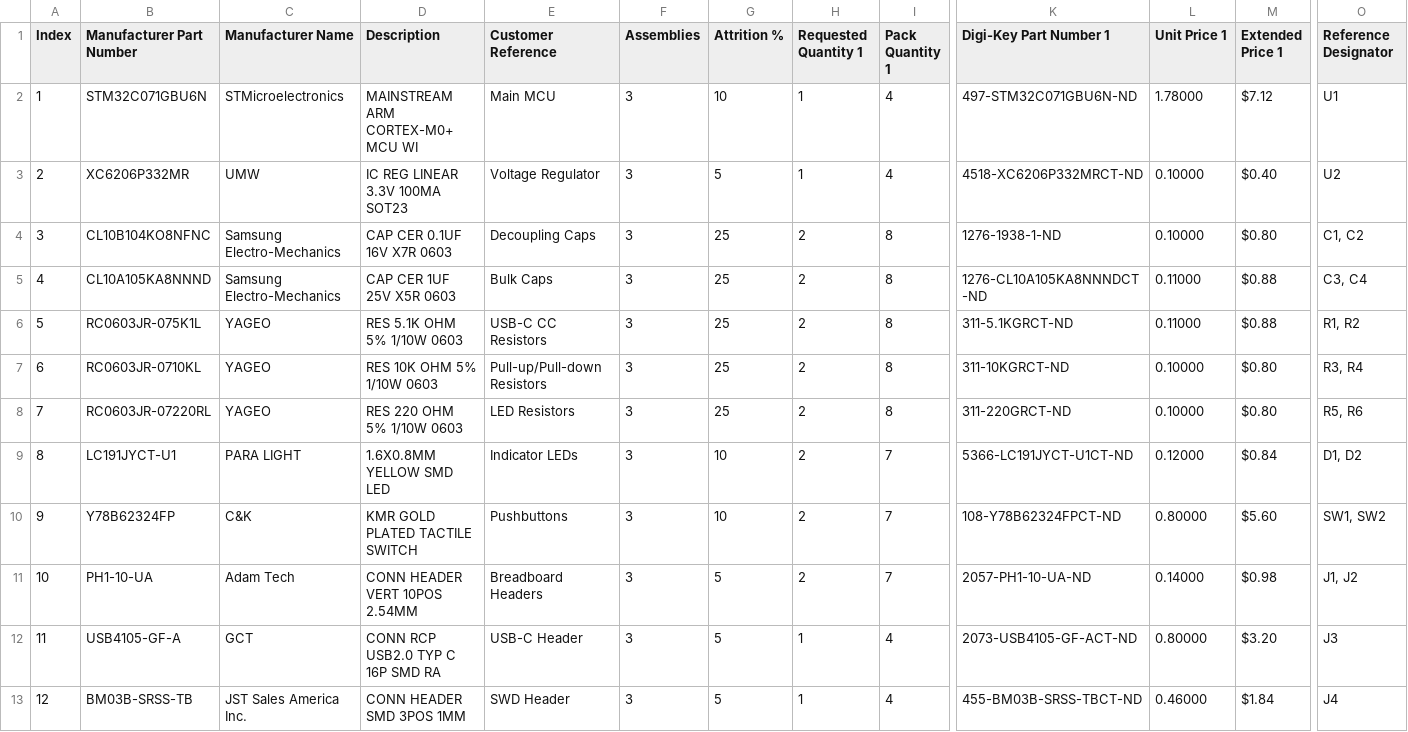
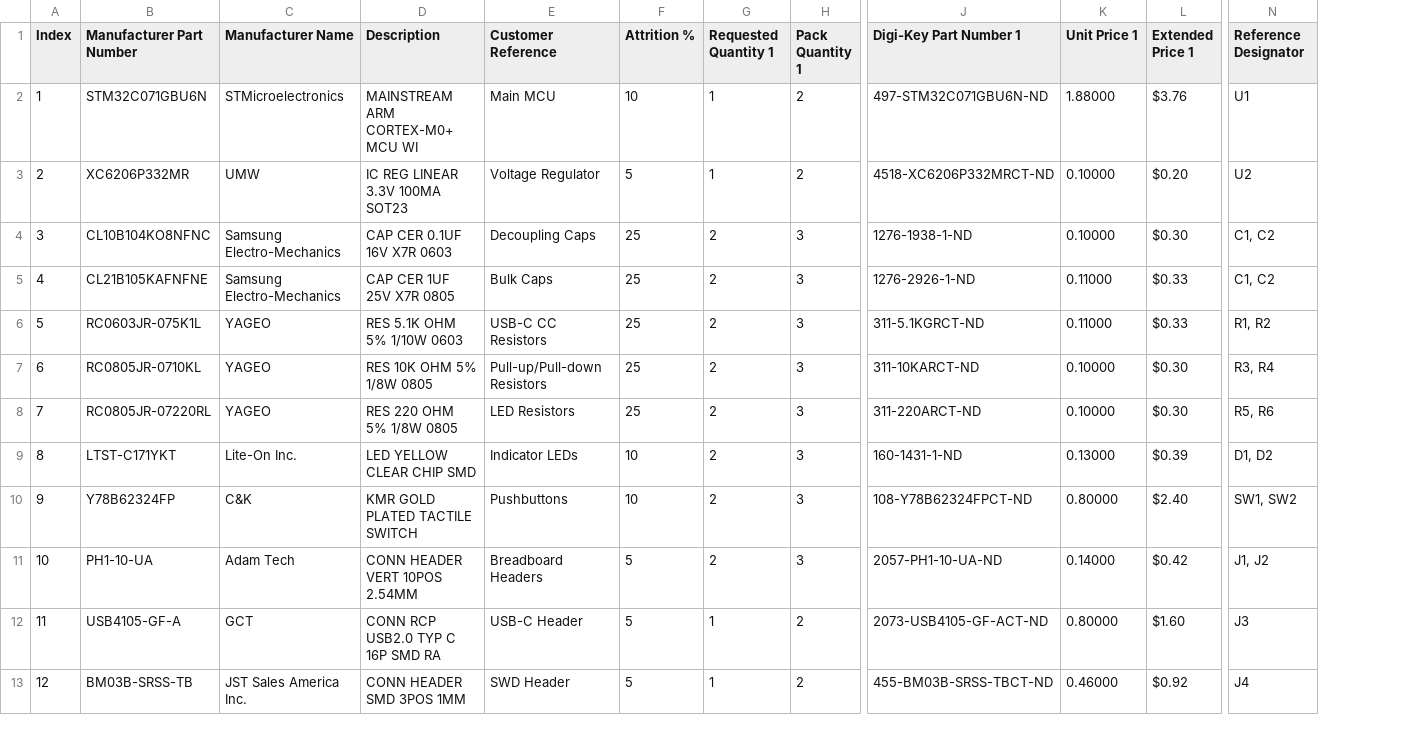
Before and after one commit to tux2603/tntech_pcb_workshop, a CSV file: Tech PCB BOM.csv, drawn as a sheet; only a part is shown, gaps mark what is left out; removed rows and columns are numbered as before the commit, all else as after; the diff names each change by its address in the sheet, - before the commit and + after, or states it on an @@ line.

```diff
--- a/Tech PCB BOM.csv
+++ b/Tech PCB BOM.csv
-column F (Assemblies), rows 2-13: all 3
-H2:H3 (Pack Quantity 1): 4
+H2:H3 (Pack Quantity 1): 2
-K2 (Unit Price 1): 1.78000
+K2 (Unit Price 1): 1.88000
-L2 (Extended Price 1): $7.12
+L2 (Extended Price 1): $3.76
-L3 (Extended Price 1): $0.40
+L3 (Extended Price 1): $0.20
-H4:H8 (Pack Quantity 1): 8
+H4:H8 (Pack Quantity 1): 3
-L4 (Extended Price 1): $0.80
+L4 (Extended Price 1): $0.30
-B5 (Manufacturer Part Number): CL10A105KA8NNND
+B5 (Manufacturer Part Number): CL21B105KAFNFNE
-D5 (Description): CAP CER 1UF 25V X5R 0603
+D5 (Description): CAP CER 1UF 25V X7R 0805
-J5 (Digi-Key Part Number 1): 1276-CL10A105KA8NNNDCT-ND
+J5 (Digi-Key Part Number 1): 1276-2926-1-ND
-L5:L6 (Extended Price 1): $0.88
+L5:L6 (Extended Price 1): $0.33
-N5 (Reference Designator): C3, C4
+N5 (Reference Designator): C1, C2
-B7 (Manufacturer Part Number): RC0603JR-0710KL
+B7 (Manufacturer Part Number): RC0805JR-0710KL
-D7 (Description): RES 10K OHM 5% 1/10W 0603
+D7 (Description): RES 10K OHM 5% 1/8W 0805
-J7 (Digi-Key Part Number 1): 311-10KGRCT-ND
+J7 (Digi-Key Part Number 1): 311-10KARCT-ND
-L7:L8 (Extended Price 1): $0.80
+L7:L8 (Extended Price 1): $0.30
-B8 (Manufacturer Part Number): RC0603JR-07220RL
+B8 (Manufacturer Part Number): RC0805JR-07220RL
-D8 (Description): RES 220 OHM 5% 1/10W 0603
+D8 (Description): RES 220 OHM 5% 1/8W 0805
-J8 (Digi-Key Part Number 1): 311-220GRCT-ND
+J8 (Digi-Key Part Number 1): 311-220ARCT-ND
-B9 (Manufacturer Part Number): LC191JYCT-U1
+B9 (Manufacturer Part Number): LTST-C171YKT
-C9 (Manufacturer Name): PARA LIGHT
+C9 (Manufacturer Name): Lite-On Inc.
-D9 (Description): 1.6X0.8MM YELLOW SMD LED
+D9 (Description): LED YELLOW CLEAR CHIP SMD
-H9:H11 (Pack Quantity 1): 7
+H9:H11 (Pack Quantity 1): 3
-J9 (Digi-Key Part Number 1): 5366-LC191JYCT-U1CT-ND
+J9 (Digi-Key Part Number 1): 160-1431-1-ND
-K9 (Unit Price 1): 0.12000
+K9 (Unit Price 1): 0.13000
-L9 (Extended Price 1): $0.84
+L9 (Extended Price 1): $0.39
-L10 (Extended Price 1): $5.60
+L10 (Extended Price 1): $2.40
-L11 (Extended Price 1): $0.98
+L11 (Extended Price 1): $0.42
-H12:H13 (Pack Quantity 1): 4
+H12:H13 (Pack Quantity 1): 2
-L12 (Extended Price 1): $3.20
+L12 (Extended Price 1): $1.60
-L13 (Extended Price 1): $1.84
+L13 (Extended Price 1): $0.92
```
Also changed, not shown: 4 other files.
